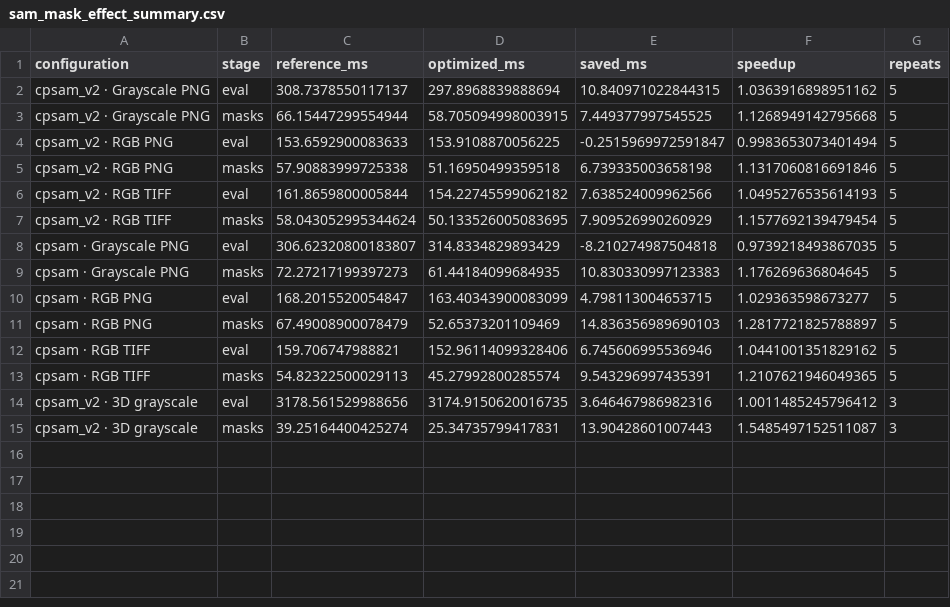
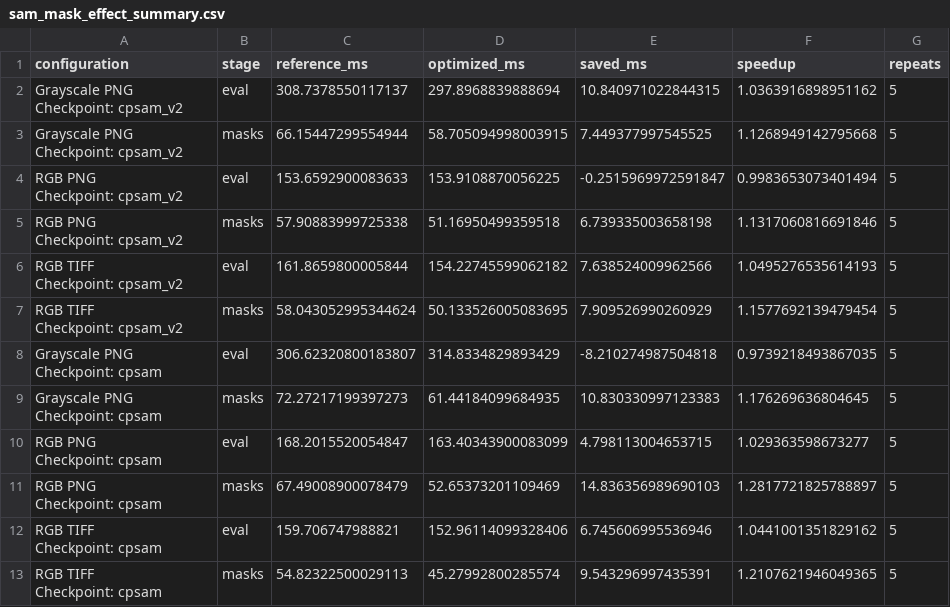
Before and after one commit to dean-tessone/cellpose, a CSV file: benchmarks/figures/sam_mask_effect_summary.csv, drawn as a sheet.

Commit message:
Benchmark fast SAM inference and clarify 2D and 3D PR figures

```diff
--- a/benchmarks/figures/sam_mask_effect_summary.csv
+++ b/benchmarks/figures/sam_mask_effect_summary.csv
@@ -1,15 +1,25 @@
 configuration,stage,reference_ms,optimized_ms,saved_ms,speedup,repeats
-cpsam_v2 · Grayscale PNG,eval,308.7378550117137,297.8968839888694,10.840971022844315,1.0363916898951162,5
-cpsam_v2 · Grayscale PNG,masks,66.15447299554944,58.705094998003915,7.449377997545525,1.1268949142795668,5
-cpsam_v2 · RGB PNG,eval,153.6592900083633,153.9108870056225,-0.2515969972591847,0.9983653073401494,5
-cpsam_v2 · RGB PNG,masks,57.90883999725338,51.16950499359518,6.739335003658198,1.1317060816691846,5
-cpsam_v2 · RGB TIFF,eval,161.8659800005844,154.22745599062182,7.638524009962566,1.0495276535614193,5
-cpsam_v2 · RGB TIFF,masks,58.043052995344624,50.133526005083695,7.909526990260929,1.1577692139479454,5
-cpsam · Grayscale PNG,eval,306.62320800183807,314.8334829893429,-8.210274987504818,0.9739218493867035,5
-cpsam · Grayscale PNG,masks,72.27217199397273,61.44184099684935,10.830330997123383,1.176269636804645,5
-cpsam · RGB PNG,eval,168.2015520054847,163.40343900083099,4.798113004653715,1.029363598673277,5
-cpsam · RGB PNG,masks,67.49008900078479,52.65373201109469,14.836356989690103,1.2817721825788897,5
-cpsam · RGB TIFF,eval,159.706747988821,152.96114099328406,6.745606995536946,1.0441001351829162,5
-cpsam · RGB TIFF,masks,54.82322500029113,45.27992800285574,9.543296997435391,1.2107621946049365,5
-cpsam_v2 · 3D grayscale,eval,3178.561529988656,3174.9150620016735,3.646467986982316,1.0011485245796412,3
-cpsam_v2 · 3D grayscale,masks,39.25164400425274,25.34735799417831,13.90428601007443,1.5485497152511087,3
+"Grayscale PNG
+Checkpoint: cpsam_v2",eval,308.7378550117137,297.8968839888694,10.840971022844315,1.0363916898951162,5
+"Grayscale PNG
+Checkpoint: cpsam_v2",masks,66.15447299554944,58.705094998003915,7.449377997545525,1.1268949142795668,5
+"RGB PNG
+Checkpoint: cpsam_v2",eval,153.6592900083633,153.9108870056225,-0.2515969972591847,0.9983653073401494,5
+"RGB PNG
+Checkpoint: cpsam_v2",masks,57.90883999725338,51.16950499359518,6.739335003658198,1.1317060816691846,5
+"RGB TIFF
+Checkpoint: cpsam_v2",eval,161.8659800005844,154.22745599062182,7.638524009962566,1.0495276535614193,5
+"RGB TIFF
+Checkpoint: cpsam_v2",masks,58.043052995344624,50.133526005083695,7.909526990260929,1.1577692139479454,5
+"Grayscale PNG
+Checkpoint: cpsam",eval,306.62320800183807,314.8334829893429,-8.210274987504818,0.9739218493867035,5
+"Grayscale PNG
+Checkpoint: cpsam",masks,72.27217199397273,61.44184099684935,10.830330997123383,1.176269636804645,5
+"RGB PNG
+Checkpoint: cpsam",eval,168.2015520054847,163.40343900083099,4.798113004653715,1.029363598673277,5
+"RGB PNG
+Checkpoint: cpsam",masks,67.49008900078479,52.65373201109469,14.836356989690103,1.2817721825788897,5
+"RGB TIFF
+Checkpoint: cpsam",eval,159.706747988821,152.96114099328406,6.745606995536946,1.0441001351829162,5
+"RGB TIFF
+Checkpoint: cpsam",masks,54.82322500029113,45.27992800285574,9.543296997435391,1.2107621946049365,5
```
Also changed, not shown: benchmarks/figures/sam_inference_summary.csv, 34 other files.
